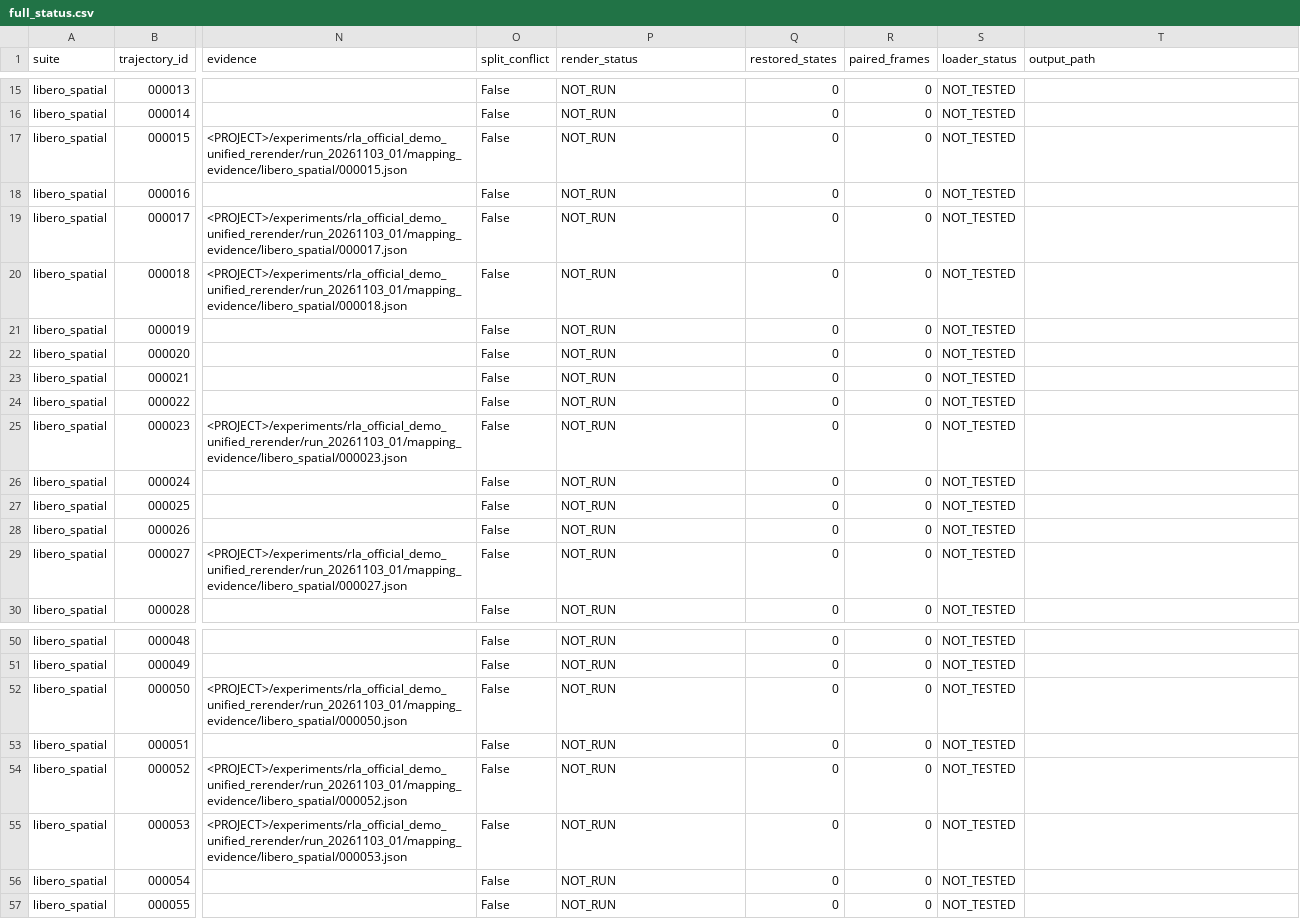
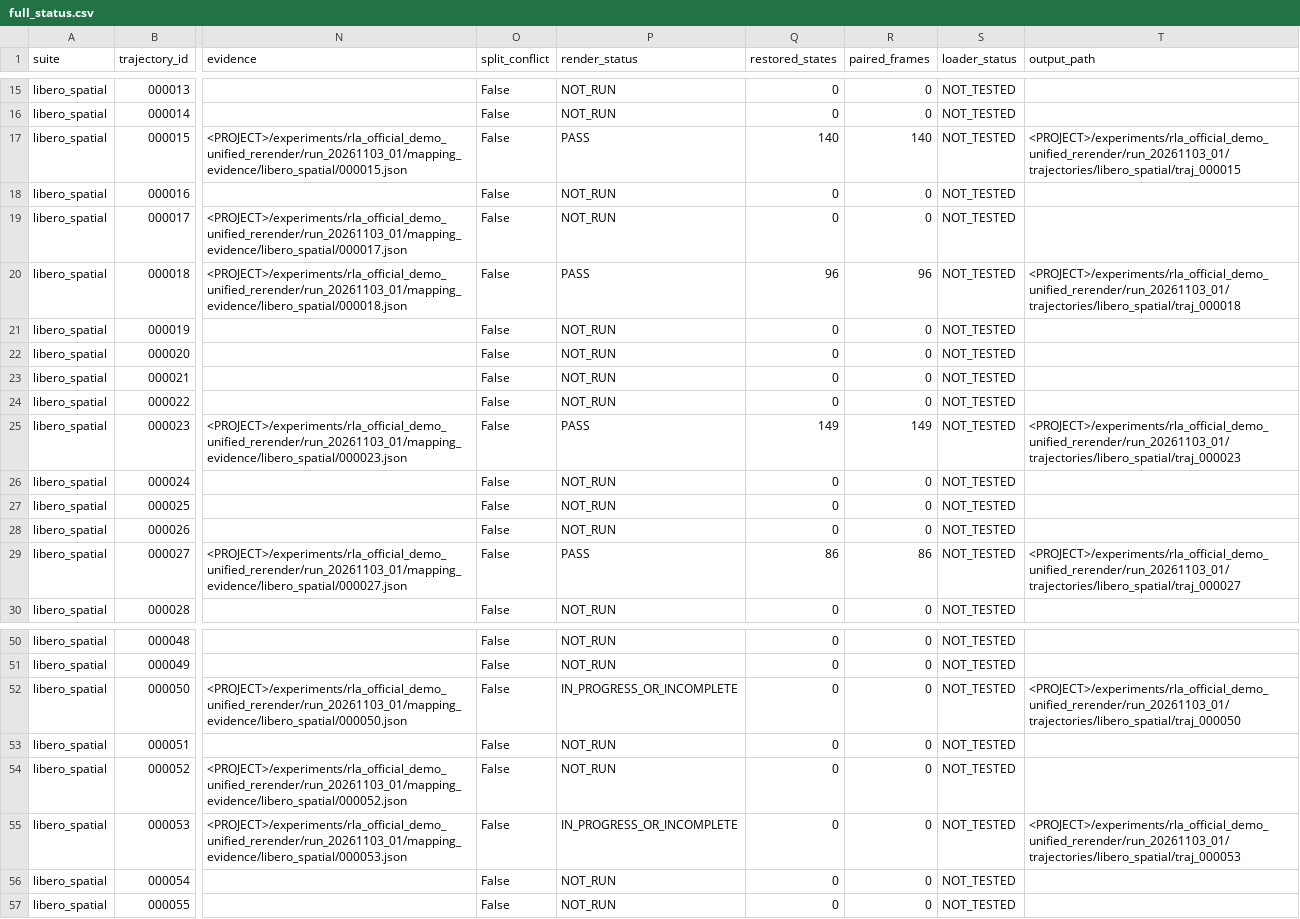
Before and after one commit to Lily021117/rla-background-research, a CSV file: experiments/rla_official_demo_unified_rerender/delivery/full_status.csv, drawn as a sheet; only a part is shown, gaps mark what is left out; the diff covers the shown part only; the diff names each change by its address in the sheet, - before the commit and + after, or states it on an @@ line.

Commit message:
Record first source-confirmed batch progress and atomically publish data status

```diff
--- a/experiments/rla_official_demo_unified_rerender/delivery/full_status.csv
+++ b/experiments/rla_official_demo_unified_rerender/delivery/full_status.csv
-P17 (render_status): NOT_RUN
+P17 (render_status): PASS
-Q17 (restored_states): 0
+Q17 (restored_states): 140
-R17 (paired_frames): 0
+R17 (paired_frames): 140
-T17 (output_path): (empty)
+T17 (output_path): <PROJECT>/experiments/rla_official_demo_unified_rerender/run_20261103_01/trajectories/libero_spatial/traj_000015
-P20 (render_status): NOT_RUN
+P20 (render_status): PASS
-Q20 (restored_states): 0
+Q20 (restored_states): 96
-R20 (paired_frames): 0
+R20 (paired_frames): 96
-T20 (output_path): (empty)
+T20 (output_path): <PROJECT>/experiments/rla_official_demo_unified_rerender/run_20261103_01/trajectories/libero_spatial/traj_000018
-P25 (render_status): NOT_RUN
+P25 (render_status): PASS
-Q25 (restored_states): 0
+Q25 (restored_states): 149
-R25 (paired_frames): 0
+R25 (paired_frames): 149
-T25 (output_path): (empty)
+T25 (output_path): <PROJECT>/experiments/rla_official_demo_unified_rerender/run_20261103_01/trajectories/libero_spatial/traj_000023
-P29 (render_status): NOT_RUN
+P29 (render_status): PASS
-Q29 (restored_states): 0
+Q29 (restored_states): 86
-R29 (paired_frames): 0
+R29 (paired_frames): 86
-T29 (output_path): (empty)
+T29 (output_path): <PROJECT>/experiments/rla_official_demo_unified_rerender/run_20261103_01/trajectories/libero_spatial/traj_000027
-P52 (render_status): NOT_RUN
+P52 (render_status): IN_PROGRESS_OR_INCOMPLETE
-T52 (output_path): (empty)
+T52 (output_path): <PROJECT>/experiments/rla_official_demo_unified_rerender/run_20261103_01/trajectories/libero_spatial/traj_000050
-P55 (render_status): NOT_RUN
+P55 (render_status): IN_PROGRESS_OR_INCOMPLETE
-T55 (output_path): (empty)
+T55 (output_path): <PROJECT>/experiments/rla_official_demo_unified_rerender/run_20261103_01/trajectories/libero_spatial/traj_000053
```
Also changed, not shown: 32 edited cells elsewhere in this file, experiments/rla_official_demo_unified_rerender/delivery/background_summary.csv, experiments/rla_official_demo_unified_rerender/delivery/coverage.csv, 4 other files.
